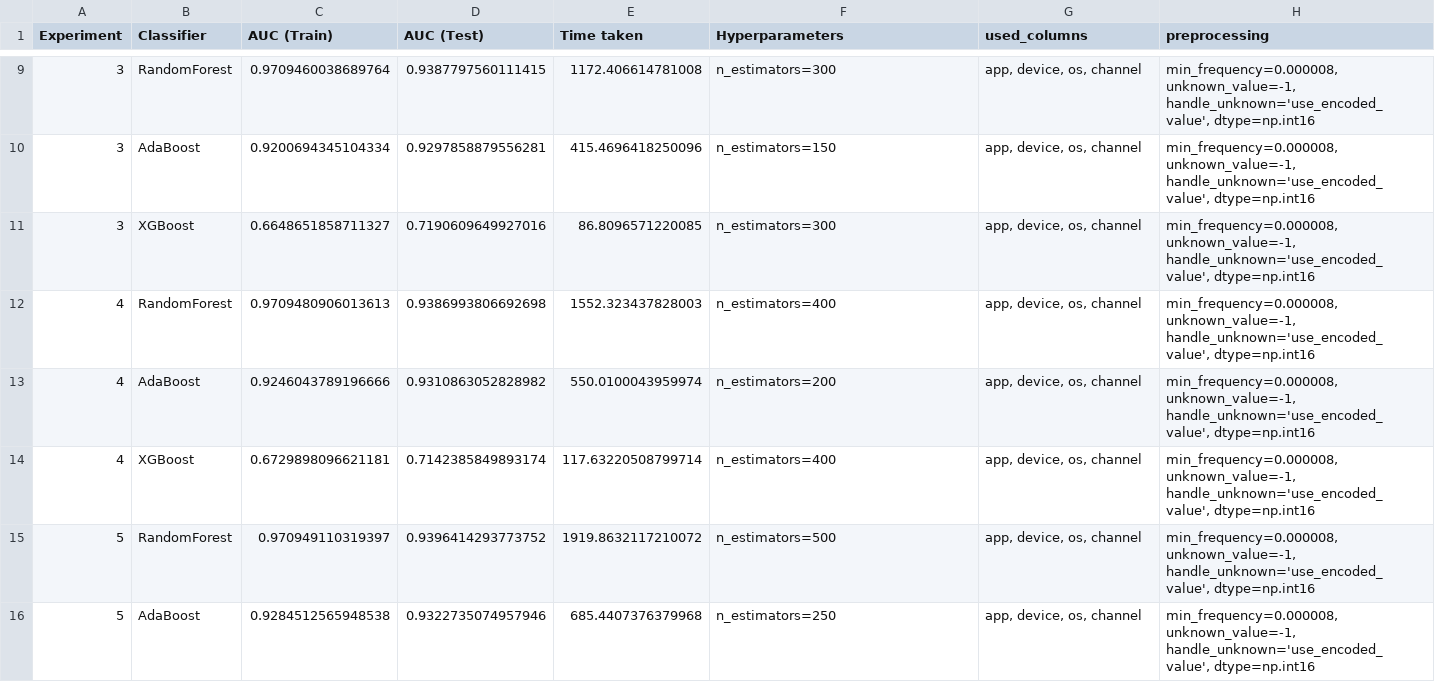
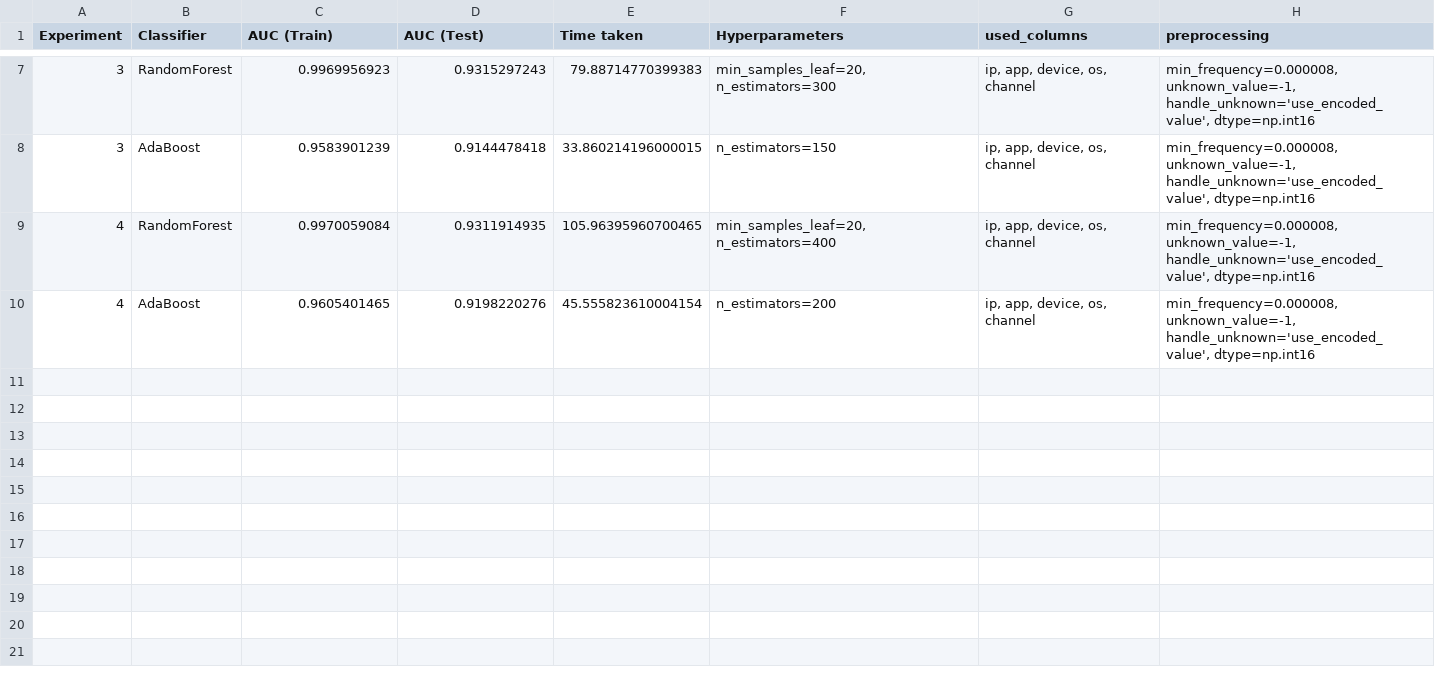
Before and after one commit to aleksa-radojicic/AdTracking_Fraud_Detection, a CSV file: experiments/03_base_experiments.csv, drawn as a sheet; only a part is shown, gaps mark what is left out; the diff covers the shown part only.

Commit message:
feat(notebook3): redo experiments using new sample train / test

```diff
--- a/experiments/03_base_experiments.csv
+++ b/experiments/03_base_experiments.csv
@@ -9,8 +7,4 @@ Experiment,Classifier,AUC (Train),AUC (Test),Time taken,Hyperparameters,used_col
-3,RandomForest,0.9709460038689764,0.9387797560111415,1172.406614781008,n_estimators=300,"app, device, os, channel","min_frequency=0.000008, unknown_value=-1, handle_unknown='use_encoded_value', dtype=np.int16"
-3,AdaBoost,0.9200694345104334,0.9297858879556281,415.4696418250096,n_estimators=150,"app, device, os, channel","min_frequency=0.000008, unknown_value=-1, handle_unknown='use_encoded_value', dtype=np.int16"
-3,XGBoost,0.6648651858711327,0.7190609649927016,86.8096571220085,n_estimators=300,"app, device, os, channel","min_frequency=0.000008, unknown_value=-1, handle_unknown='use_encoded_value', dtype=np.int16"
-4,RandomForest,0.9709480906013613,0.9386993806692698,1552.323437828003,n_estimators=400,"app, device, os, channel","min_frequency=0.000008, unknown_value=-1, handle_unknown='use_encoded_value', dtype=np.int16"
-4,AdaBoost,0.9246043789196666,0.9310863052828982,550.0100043959974,n_estimators=200,"app, device, os, channel","min_frequency=0.000008, unknown_value=-1, handle_unknown='use_encoded_value', dtype=np.int16"
-4,XGBoost,0.6729898096621181,0.7142385849893174,117.63220508799714,n_estimators=400,"app, device, os, channel","min_frequency=0.000008, unknown_value=-1, handle_unknown='use_encoded_value', dtype=np.int16"
-5,RandomForest,0.970949110319397,0.9396414293773752,1919.8632117210072,n_estimators=500,"app, device, os, channel","min_frequency=0.000008, unknown_value=-1, handle_unknown='use_encoded_value', dtype=np.int16"
-5,AdaBoost,0.9284512565948538,0.9322735074957946,685.4407376379968,n_estimators=250,"app, device, os, channel","min_frequency=0.000008, unknown_value=-1, handle_unknown='use_encoded_value', dtype=np.int16"
+3,RandomForest,0.9969956923,0.9315297243,79.88714770399383,"min_samples_leaf=20, n_estimators=300","ip, app, device, os, channel","min_frequency=0.000008, unknown_value=-1, handle_unknown='use_encoded_value', dtype=np.int16"
+3,AdaBoost,0.9583901239,0.9144478418,33.860214196000015,n_estimators=150,"ip, app, device, os, channel","min_frequency=0.000008, unknown_value=-1, handle_unknown='use_encoded_value', dtype=np.int16"
+4,RandomForest,0.9970059084,0.9311914935,105.96395960700465,"min_samples_leaf=20, n_estimators=400","ip, app, device, os, channel","min_frequency=0.000008, unknown_value=-1, handle_unknown='use_encoded_value', dtype=np.int16"
+4,AdaBoost,0.9605401465,0.9198220276,45.555823610004154,n_estimators=200,"ip, app, device, os, channel","min_frequency=0.000008, unknown_value=-1, handle_unknown='use_encoded_value', dtype=np.int16"
```
Also changed, not shown: 3 added rows, 8 removed rows and 8 edited cells elsewhere in this file, 1 other file.
